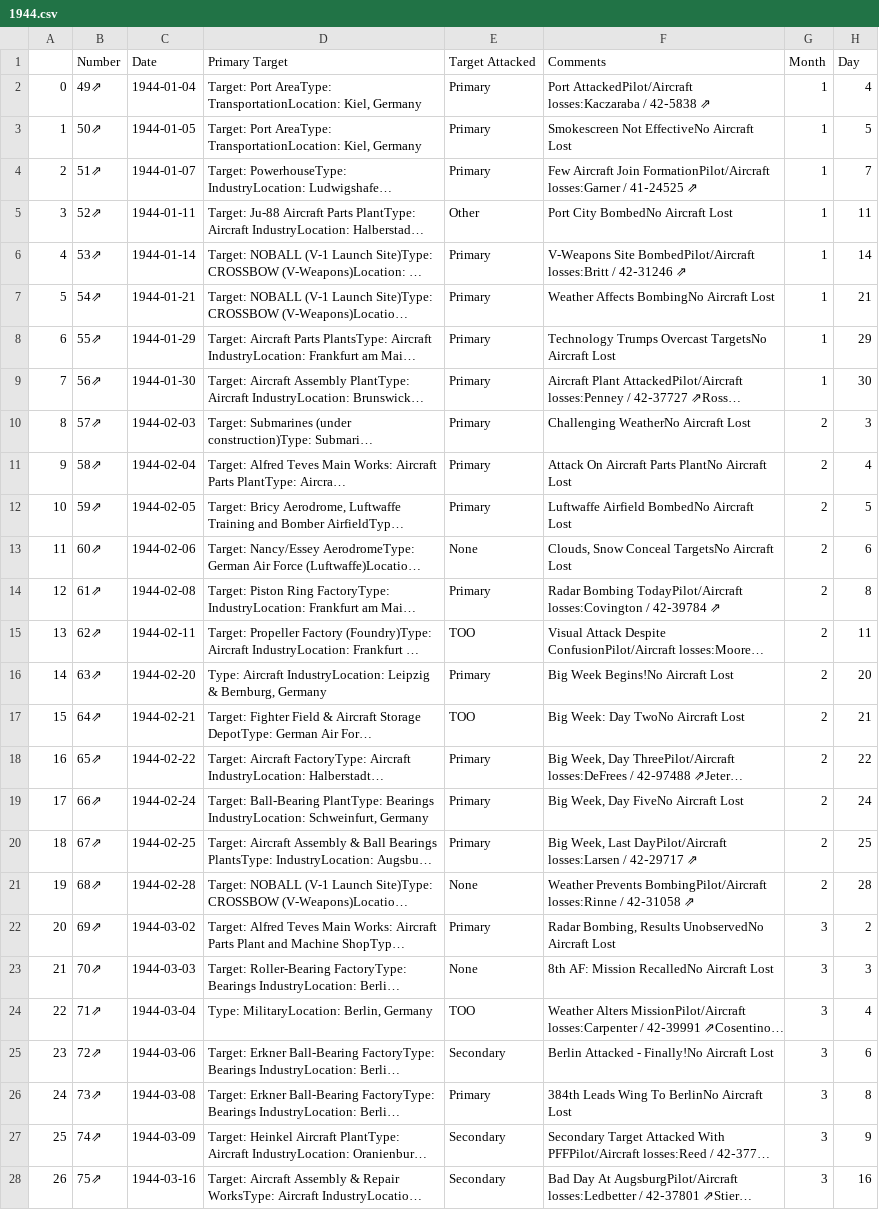
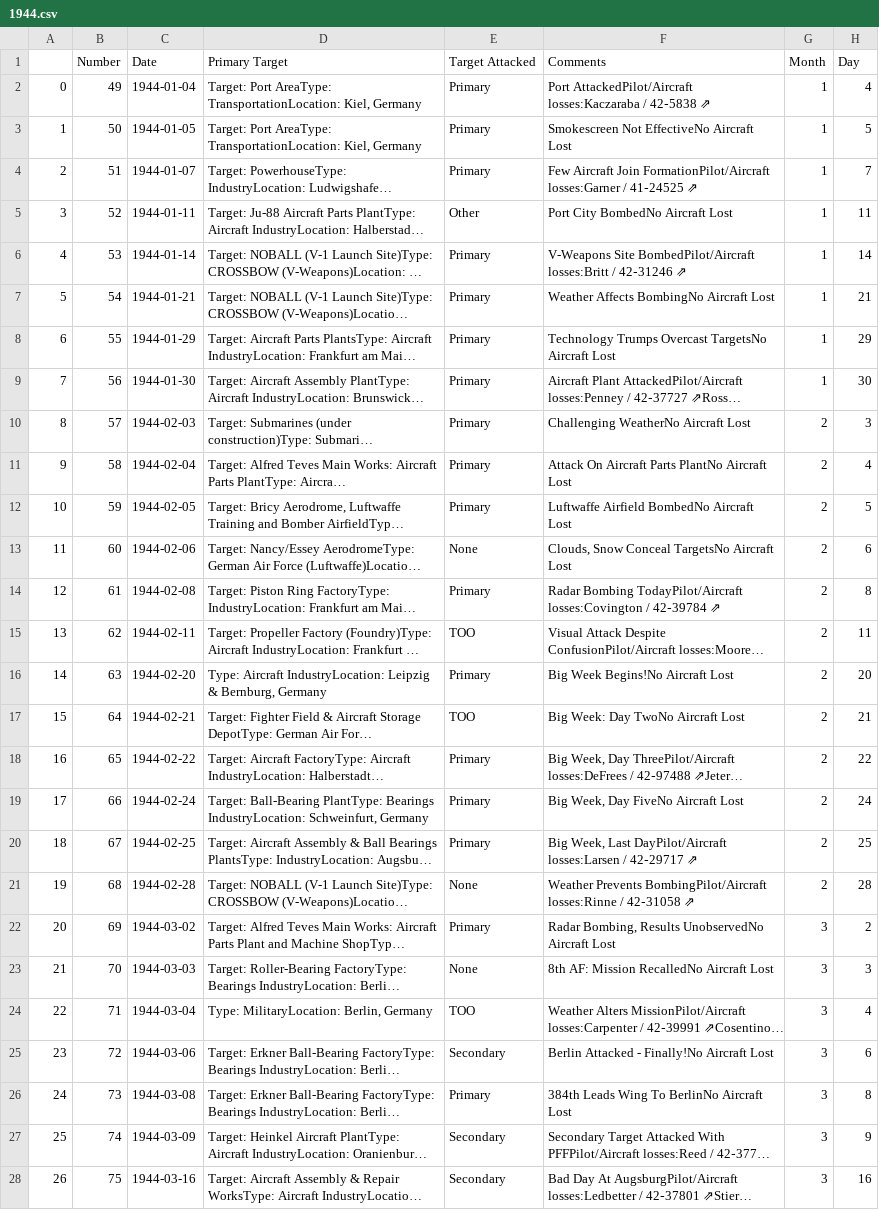
Before and after one commit to velocharts/384th-missions, a CSV file: 1944.csv, drawn as a sheet; only a part is shown; long unchanged cells end in …; the diff covers the shown part only; the diff names each change by its address in the sheet, - before the commit and + after, or states it on an @@ line.

Commit message:
Update 1944.csv
Fix mission number

```diff
--- a/1944.csv
+++ b/1944.csv
-B2 (Number): 49⇗
+B2 (Number): 49
-B3 (Number): 50⇗
+B3 (Number): 50
-B4 (Number): 51⇗
+B4 (Number): 51
-B5 (Number): 52⇗
+B5 (Number): 52
-B6 (Number): 53⇗
+B6 (Number): 53
-B7 (Number): 54⇗
+B7 (Number): 54
-B8 (Number): 55⇗
+B8 (Number): 55
-B9 (Number): 56⇗
+B9 (Number): 56
-B10 (Number): 57⇗
+B10 (Number): 57
-B11 (Number): 58⇗
+B11 (Number): 58
-B12 (Number): 59⇗
+B12 (Number): 59
-B13 (Number): 60⇗
+B13 (Number): 60
-B14 (Number): 61⇗
+B14 (Number): 61
-B15 (Number): 62⇗
+B15 (Number): 62
-B16 (Number): 63⇗
+B16 (Number): 63
-B17 (Number): 64⇗
+B17 (Number): 64
-B18 (Number): 65⇗
+B18 (Number): 65
-B19 (Number): 66⇗
+B19 (Number): 66
-B20 (Number): 67⇗
+B20 (Number): 67
-B21 (Number): 68⇗
+B21 (Number): 68
-B22 (Number): 69⇗
+B22 (Number): 69
-B23 (Number): 70⇗
+B23 (Number): 70
-B24 (Number): 71⇗
+B24 (Number): 71
-B25 (Number): 72⇗
+B25 (Number): 72
-B26 (Number): 73⇗
+B26 (Number): 73
-B27 (Number): 74⇗
+B27 (Number): 74
-B28 (Number): 75⇗
+B28 (Number): 75
```
Also changed, not shown: 173 edited cells elsewhere in this file.
